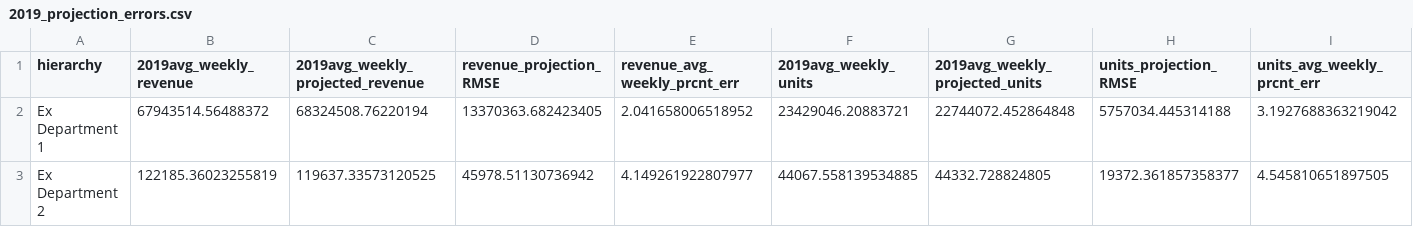
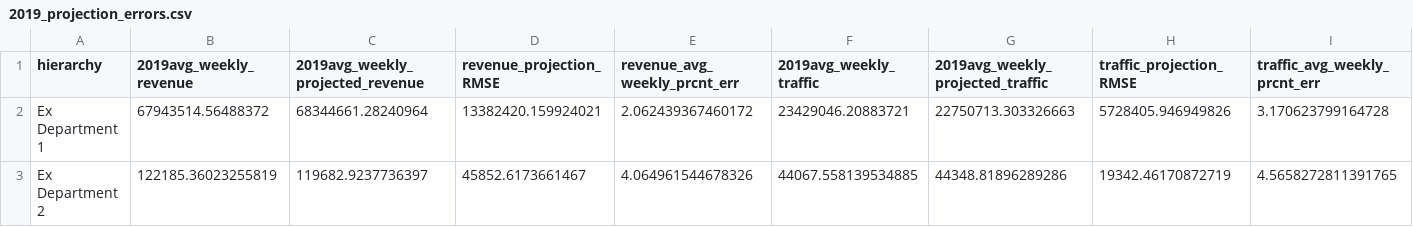
Before and after one commit to gkropf/timeseries-impacted-projections, a CSV file: Output/2019_projection_errors.csv, drawn as a sheet.

Commit message:
changed dateframe column generation

```diff
--- a/Output/2019_projection_errors.csv
+++ b/Output/2019_projection_errors.csv
@@ -1,3 +1,3 @@
-hierarchy,2019avg_weekly_revenue,2019avg_weekly_projected_revenue,revenue_projection_RMSE,revenue_avg_weekly_prcnt_err,2019avg_weekly_units,2019avg_weekly_projected_units,units_projection_RMSE,units_avg_weekly_prcnt_err
-Ex Department 1,67943514.56488372,68324508.76220194,13370363.682423405,2.041658006518952,23429046.20883721,22744072.452864848,5757034.445314188,3.1927688363219042
-Ex Department 2,122185.36023255819,119637.33573120525,45978.51130736942,4.149261922807977,44067.558139534885,44332.728824805,19372.361857358377,4.545810651897505
+hierarchy,2019avg_weekly_revenue,2019avg_weekly_projected_revenue,revenue_projection_RMSE,revenue_avg_weekly_prcnt_err,2019avg_weekly_traffic,2019avg_weekly_projected_traffic,traffic_projection_RMSE,traffic_avg_weekly_prcnt_err
+Ex Department 1,67943514.56488372,68344661.28240964,13382420.159924021,2.062439367460172,23429046.20883721,22750713.303326663,5728405.946949826,3.170623799164728
+Ex Department 2,122185.36023255819,119682.9237736397,45852.6173661467,4.064961544678326,44067.558139534885,44348.81896289286,19342.46170872719,4.5658272811391765
```
Also changed, not shown: 3 other files.
